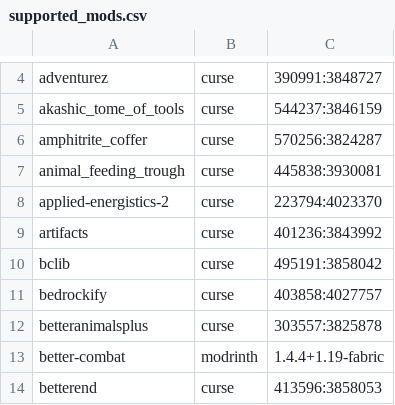
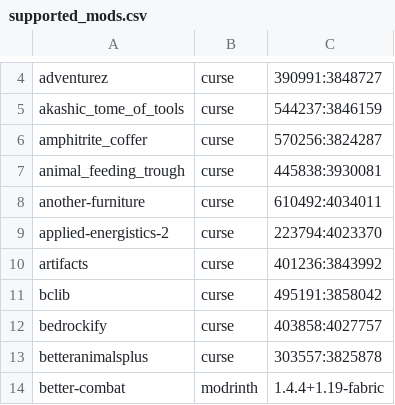
Before and after one commit to Crendgrim/DynamicCrosshairCompat, a CSV file: supported_mods.csv, drawn as a sheet; only a part is shown, gaps mark what is left out; the shorter side is filled out with more unchanged rows; the diff names each change by its address in the sheet, - before the commit and + after, or states it on an @@ line.

Commit message:
Add support for Another Furniture

```diff
--- a/supported_mods.csv
+++ b/supported_mods.csv
+row 8: another-furniture | curse | 610492:4034011
```
Also changed, not shown: 2 other files.
